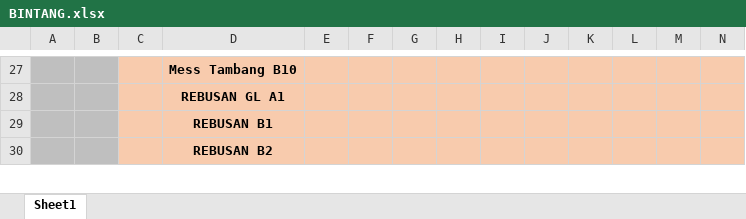
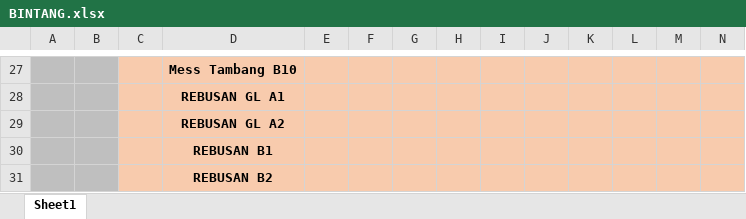
Before and after one commit to sekar11/hallohcga, an Excel workbook: resources/template/BINTANG.xlsx, sheet Sheet1, drawn as a sheet; only a part is shown, gaps mark what is left out; values as stored, in another font and other column widths than the file's, no borders; rows hold the shown columns only; the diff names each change by its address in the sheet, - before the commit and + after, or states it on an @@ line.

Commit message:
[FIX] - Catering Bintang

```diff
--- a/resources/template/BINTANG.xlsx (sheet Sheet1)
+++ b/resources/template/BINTANG.xlsx (sheet Sheet1)
+row 29:  |  |  | REBUSAN GL A2
```
Also changed, not shown: 2 other files.
